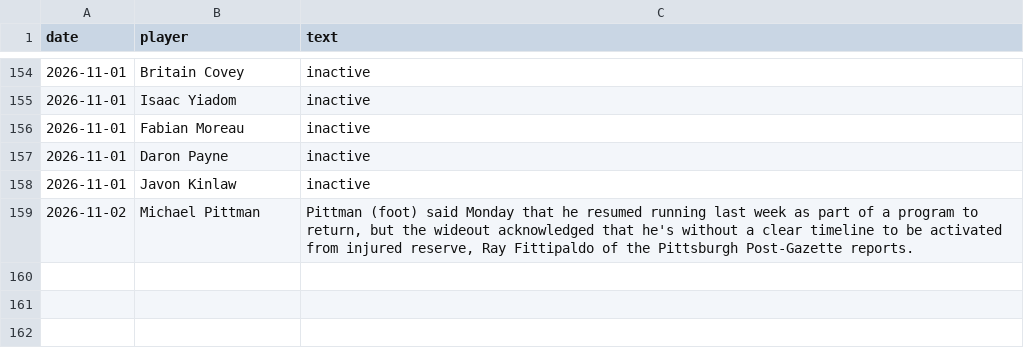
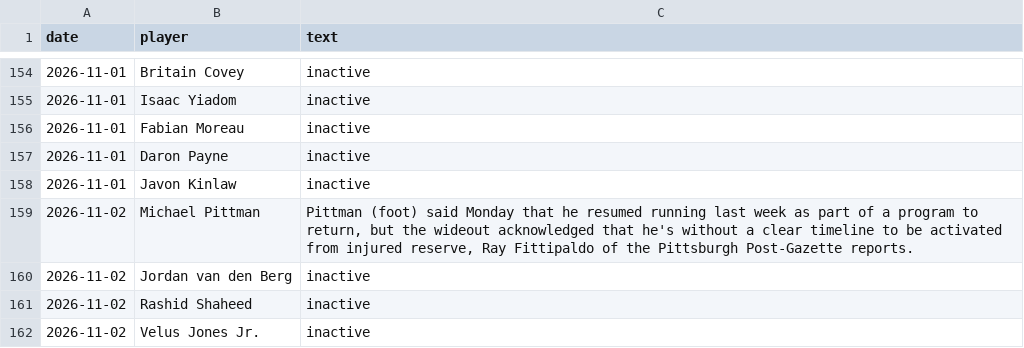
Before and after one commit to brockwilson132/startsit, a CSV file: history/news_unparsed.csv, drawn as a sheet; only a part is shown, gaps mark what is left out; the diff names each change by its address in the sheet, - before the commit and + after, or states it on an @@ line.

```diff
--- a/history/news_unparsed.csv
+++ b/history/news_unparsed.csv
+row 160: 2026-11-02 | Jordan van den Berg | inactive
+row 161: 2026-11-02 | Rashid Shaheed | inactive
+row 162: 2026-11-02 | Velus Jones Jr. | inactive
```
Also changed, not shown: history/ecr_2026_8.csv, history/ownership.csv.
